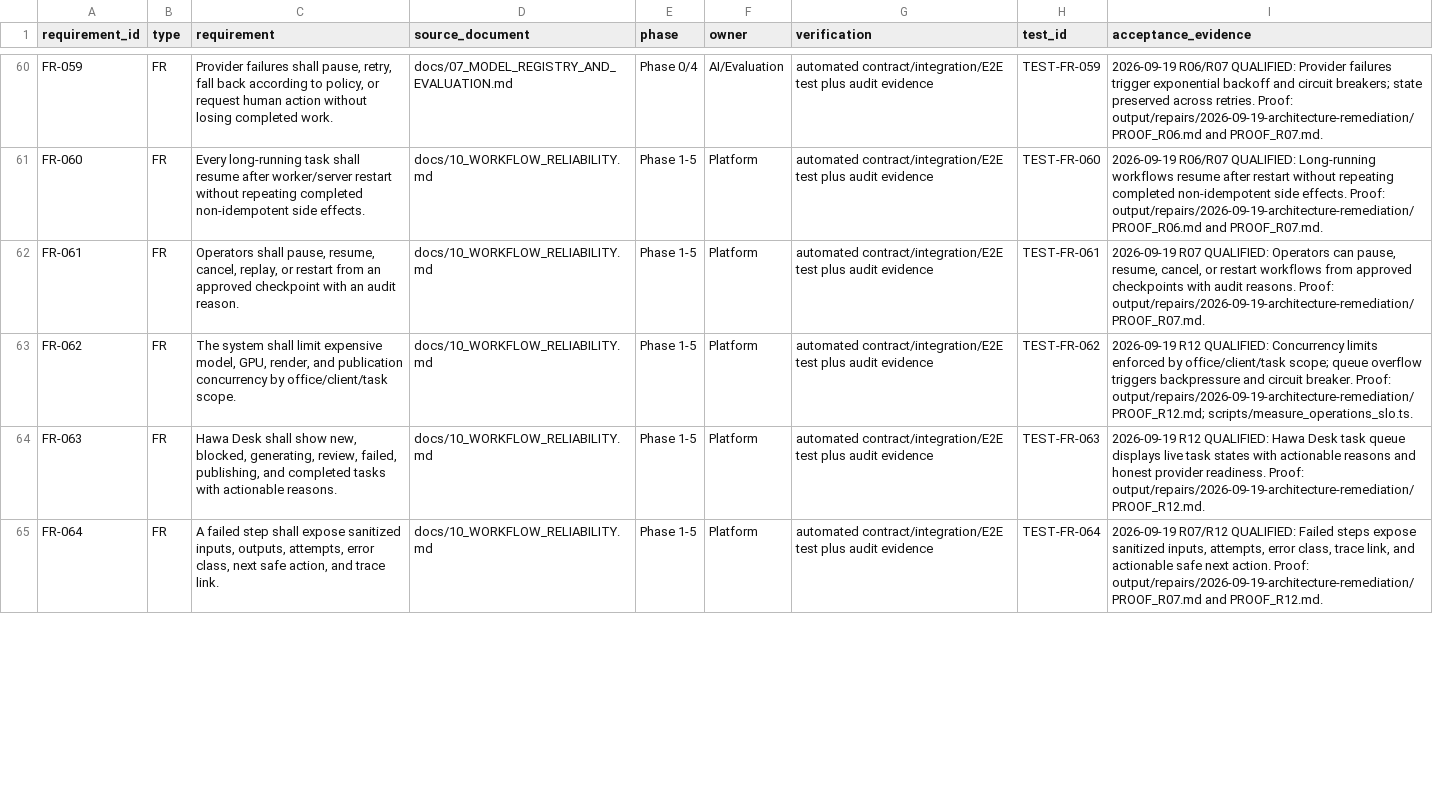
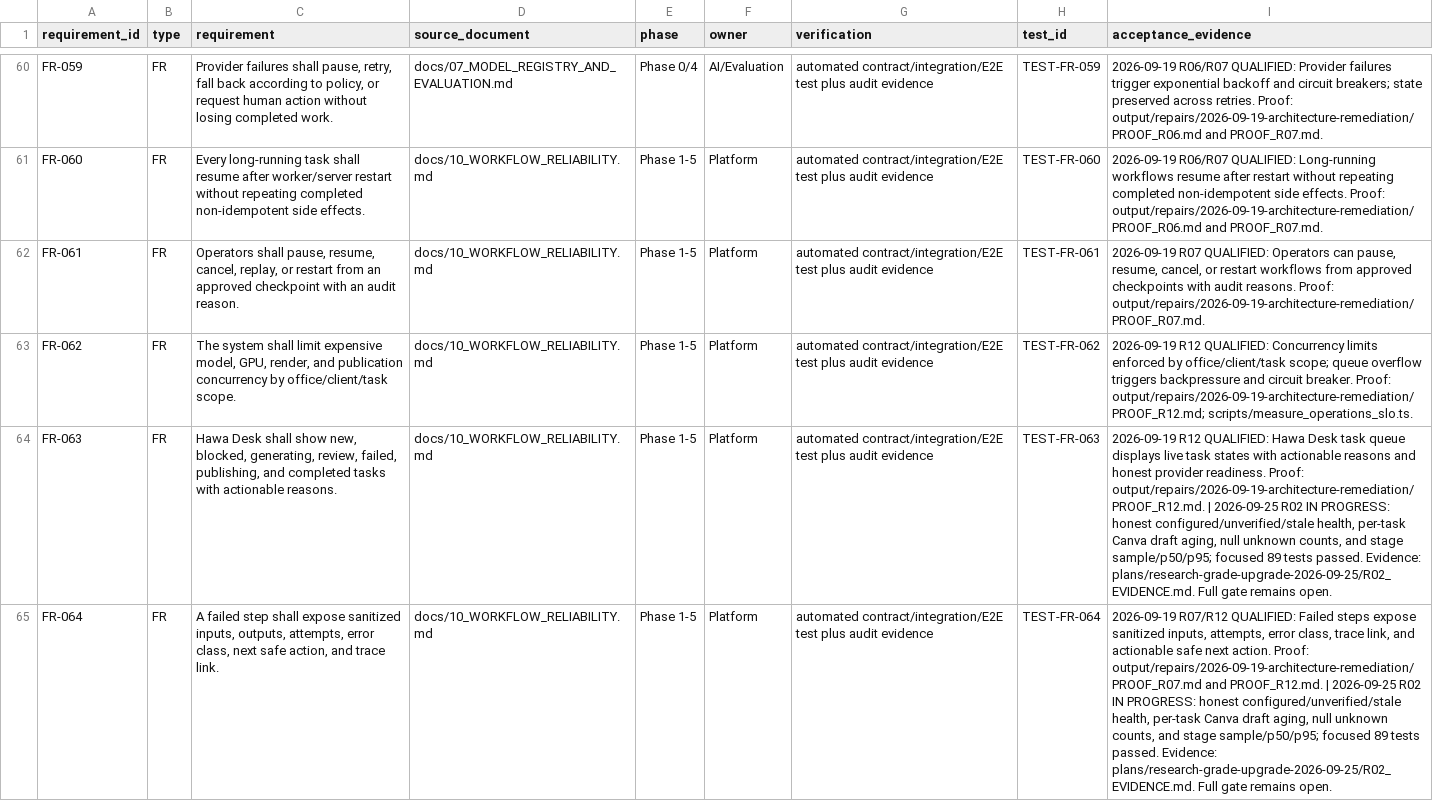
Before and after one commit to HawzhinBlanca/hawa-creative-os, a CSV file: plans/traceability.csv, drawn as a sheet; only a part is shown, gaps mark what is left out; the diff covers the shown part only; the diff names each change by its address in the sheet, - before the commit and + after, or states it on an @@ line.

Commit message:
fix(operations): report verified health and per-task funnel stalls

```diff
--- a/plans/traceability.csv
+++ b/plans/traceability.csv
-I64 (acceptance_evidence): …Proof: output/repairs/2026-09-19-architecture-remediation/PROOF_R12.md.
+I64 (acceptance_evidence): …Proof: output/repairs/2026-09-19-architecture-remediation/PROOF_R12.md. | 2026-09-25 R02 IN PROGRESS: honest configured/unverified/stale health, per-task Canva draft aging, null unknown counts, and stage sample/p50/p95; focused 89 tests passed. Evidence: plans/research-grade-upgrade-2026-09-25/R02_EVIDENCE.md. Full gate remains open.
-I65 (acceptance_evidence): …and PROOF_R12.md.
+I65 (acceptance_evidence): …and PROOF_R12.md. | 2026-09-25 R02 IN PROGRESS: honest configured/unverified/stale health, per-task Canva draft aging, null unknown counts, and stage sample/p50/p95; focused 89 tests passed. Evidence: plans/research-grade-upgrade-2026-09-25/R02_EVIDENCE.md. Full gate remains open.
```
Also changed, not shown: 4 edited cells elsewhere in this file, plans/research-grade-upgrade-2026-09-25/WORK_ITEMS.csv, 16 other files.
